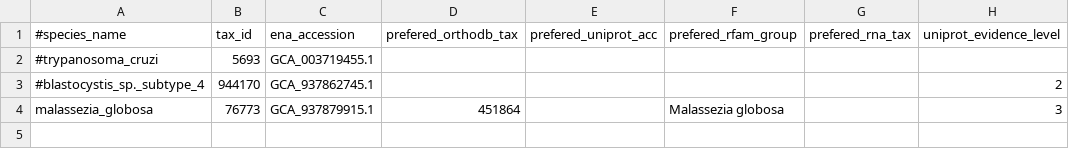
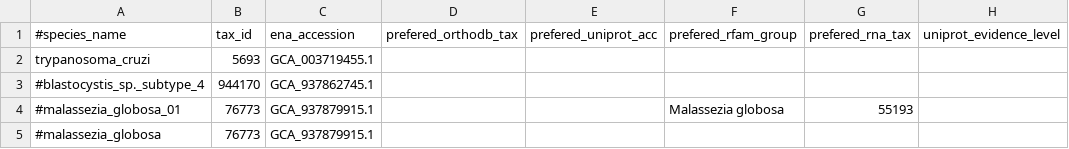
Before and after one commit to manuelcarbajo/datascout, a CSV file: assets/test_data/genomes_list_2genomes.csv, drawn as a sheet.

Commit message:
test-data files

```diff
--- a/assets/test_data/genomes_list_2genomes.csv
+++ b/assets/test_data/genomes_list_2genomes.csv
@@ -1,4 +1,5 @@
 #species_name,tax_id,ena_accession,prefered_orthodb_tax,prefered_uniprot_acc,prefered_rfam_group,prefered_rna_tax,uniprot_evidence_level
-#trypanosoma_cruzi,5693,GCA_003719455.1
-#blastocystis_sp._subtype_4,944170,GCA_937862745.1,,,,,2
-malassezia_globosa,76773,GCA_937879915.1,451864,,Malassezia globosa,,3
+trypanosoma_cruzi,5693,GCA_003719455.1
+#blastocystis_sp._subtype_4,944170,GCA_937862745.1
+#malassezia_globosa_01,76773,GCA_937879915.1,,,Malassezia globosa,55193,
+#malassezia_globosa,76773,GCA_937879915.1
```
